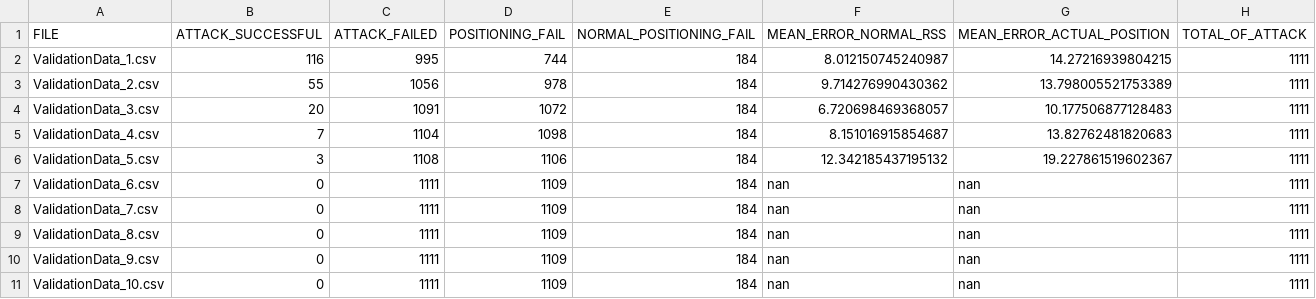
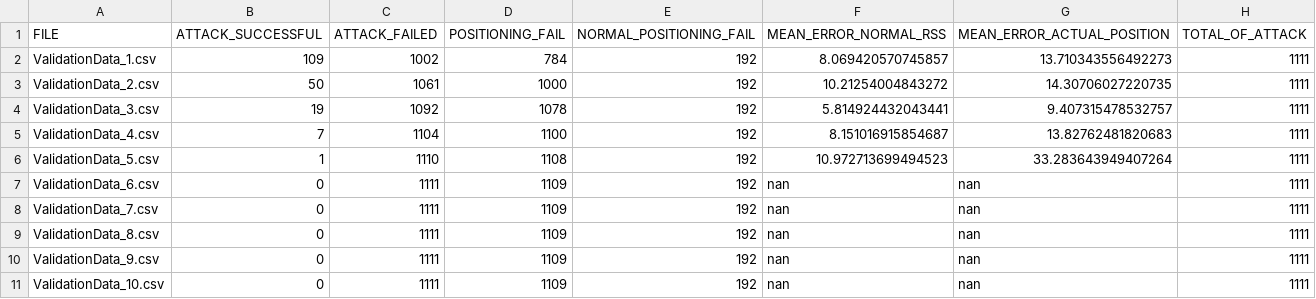
Before and after one commit to ClementSafon/WPS-spoofing-study, a CSV file: results/corrupted_datasets/secure_knn_on_corrupted_dataset_scenario1_using_UC_method.csv, drawn as a sheet.

```diff
--- a/results/corrupted_datasets/secure_knn_on_corrupted_dataset_scenario1_using_UC_method.csv
+++ b/results/corrupted_datasets/secure_knn_on_corrupted_dataset_scenario1_using_UC_method.csv
@@ -1,11 +1,11 @@
 FILE,ATTACK_SUCCESSFUL,ATTACK_FAILED,POSITIONING_FAIL,NORMAL_POSITIONING_FAIL,MEAN_ERROR_NORMAL_RSS,MEAN_ERROR_ACTUAL_POSITION,TOTAL_OF_ATTACK
-ValidationData_1.csv,116,995,744,184,8.012150745240987,14.27216939804215,1111
-ValidationData_2.csv,55,1056,978,184,9.714276990430362,13.798005521753389,1111
-ValidationData_3.csv,20,1091,1072,184,6.720698469368057,10.177506877128483,1111
-ValidationData_4.csv,7,1104,1098,184,8.151016915854687,13.82762481820683,1111
-ValidationData_5.csv,3,1108,1106,184,12.342185437195132,19.227861519602367,1111
-ValidationData_6.csv,0,1111,1109,184,nan,nan,1111
-ValidationData_7.csv,0,1111,1109,184,nan,nan,1111
-ValidationData_8.csv,0,1111,1109,184,nan,nan,1111
-ValidationData_9.csv,0,1111,1109,184,nan,nan,1111
-ValidationData_10.csv,0,1111,1109,184,nan,nan,1111
+ValidationData_1.csv,109,1002,784,192,8.069420570745857,13.710343556492273,1111
+ValidationData_2.csv,50,1061,1000,192,10.21254004843272,14.30706027220735,1111
+ValidationData_3.csv,19,1092,1078,192,5.814924432043441,9.407315478532757,1111
+ValidationData_4.csv,7,1104,1100,192,8.151016915854687,13.82762481820683,1111
+ValidationData_5.csv,1,1110,1108,192,10.972713699494523,33.283643949407264,1111
+ValidationData_6.csv,0,1111,1109,192,nan,nan,1111
+ValidationData_7.csv,0,1111,1109,192,nan,nan,1111
+ValidationData_8.csv,0,1111,1109,192,nan,nan,1111
+ValidationData_9.csv,0,1111,1109,192,nan,nan,1111
+ValidationData_10.csv,0,1111,1109,192,nan,nan,1111
```
Also changed, not shown: results/All_Methods_Performances_Evaluation.csv, results/corrupted_datasets/secure_knn_on_corrupted_dataset_scenario2_using_UC_method.csv, 17 other files.
